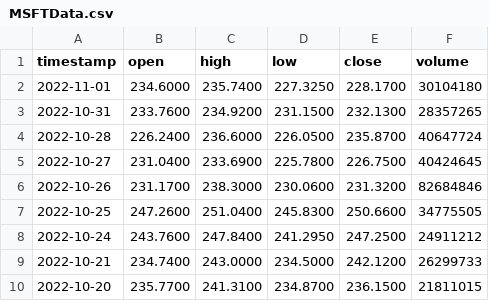
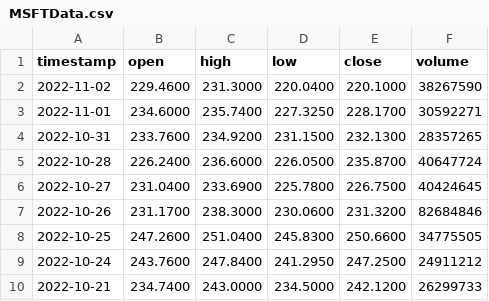
Before and after one commit to sacredvoid/stocks-pdp, a CSV file: stocks-code/res/app_data/StocksData/MSFTData.csv, drawn as a sheet; only a part is shown; the shorter side is filled out with more unchanged rows.

```diff
--- a/stocks-code/res/app_data/StocksData/MSFTData.csv
+++ b/stocks-code/res/app_data/StocksData/MSFTData.csv
@@ -1,3 +1,4 @@
 timestamp,open,high,low,close,volume
-2022-11-01,234.6000,235.7400,227.3250,228.1700,30104180
+2022-11-02,229.4600,231.3000,220.0400,220.1000,38267590
+2022-11-01,234.6000,235.7400,227.3250,228.1700,30592271
 2022-10-31,233.7600,234.9200,231.1500,232.1300,28357265
```
Also changed, not shown: stocks-code/res/app_data/StocksData/AAPLData.csv, stocks-code/res/app_data/StocksData/IBMData.csv, 21 other files.
